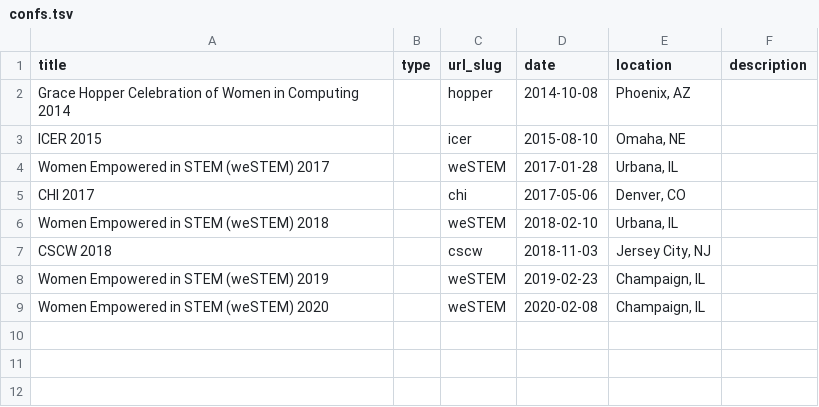
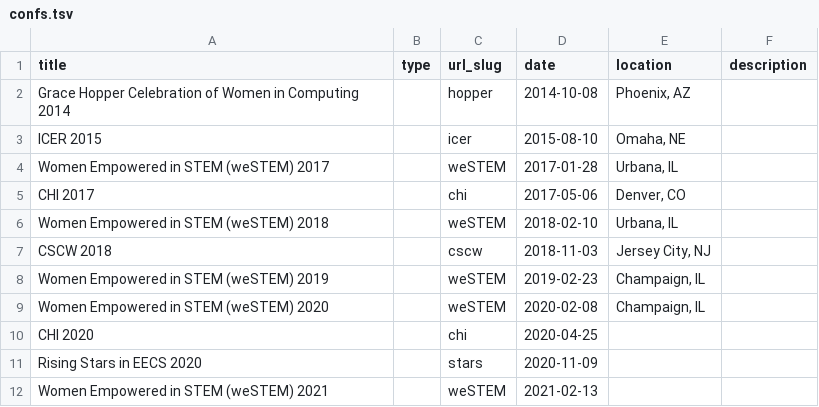
Before and after one commit to emhastings/emhastings.github.io, a TSV file: _conferences/confs.tsv, drawn as a sheet.

Commit message:
Update conferences and locations

```diff
--- a/_conferences/confs.tsv
+++ b/_conferences/confs.tsv
@@ -9 +9,4 @@ Women Empowered in STEM (weSTEM) 2019		weSTEM	2019-02-23	"Champaign, IL"
 Women Empowered in STEM (weSTEM) 2020		weSTEM	2020-02-08	"Champaign, IL"	
+CHI 2020		chi	2020-04-25		
+Rising Stars in EECS 2020		stars	2020-11-09		
+Women Empowered in STEM (weSTEM) 2021		weSTEM	2021-02-13		
```
Also changed, not shown: markdown_generator/talks.tsv, 20 other files.
